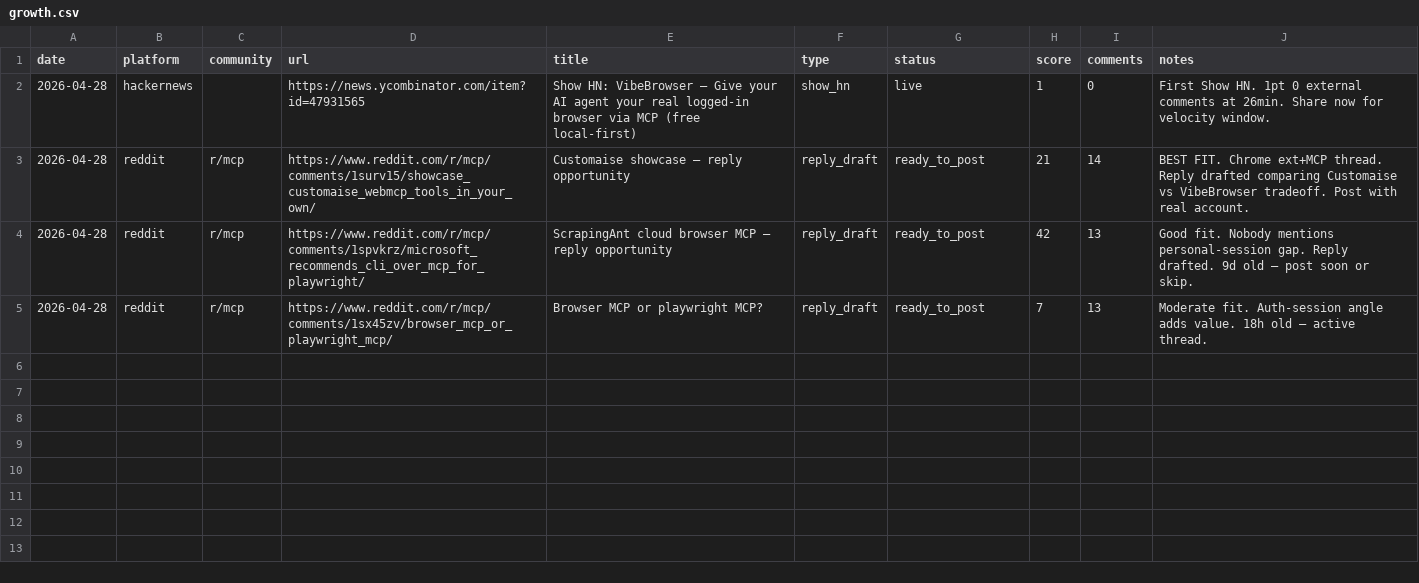
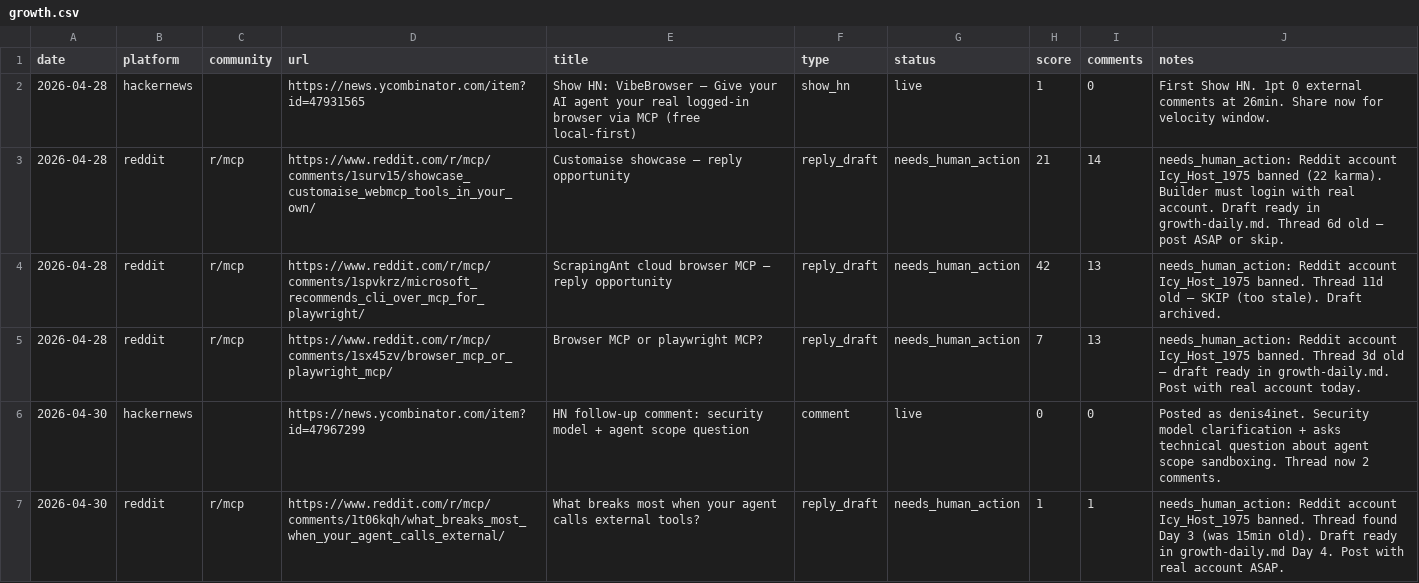
Before and after one commit to dzianisv/VibeBrowserProductPage, a CSV file: growth.csv, drawn as a sheet.

```diff
--- a/growth.csv
+++ b/growth.csv
@@ -2,4 +2,6 @@ date,platform,community,url,title,type,status,score,comments,notes
 2026-04-28,hackernews,,https://news.ycombinator.com/item?id=47931565,Show HN: VibeBrowser – Give your AI agent your real logged-in browser via MCP (free local-first),show_hn,live,1,0,First Show HN. 1pt 0 external comments at 26min. Share now for velocity window.
-2026-04-28,reddit,r/mcp,https://www.reddit.com/r/mcp/comments/1surv15/showcase_customaise_webmcp_tools_in_your_own/,Customaise showcase — reply opportunity,reply_draft,ready_to_post,21,14,BEST FIT. Chrome ext+MCP thread. Reply drafted comparing Customaise vs VibeBrowser tradeoff. Post with real account.
-2026-04-28,reddit,r/mcp,https://www.reddit.com/r/mcp/comments/1spvkrz/microsoft_recommends_cli_over_mcp_for_playwright/,ScrapingAnt cloud browser MCP — reply opportunity,reply_draft,ready_to_post,42,13,Good fit. Nobody mentions personal-session gap. Reply drafted. 9d old — post soon or skip.
-2026-04-28,reddit,r/mcp,https://www.reddit.com/r/mcp/comments/1sx45zv/browser_mcp_or_playwright_mcp/,Browser MCP or playwright MCP?,reply_draft,ready_to_post,7,13,Moderate fit. Auth-session angle adds value. 18h old — active thread.
+2026-04-28,reddit,r/mcp,https://www.reddit.com/r/mcp/comments/1surv15/showcase_customaise_webmcp_tools_in_your_own/,Customaise showcase — reply opportunity,reply_draft,needs_human_action,21,14,needs_human_action: Reddit account Icy_Host_1975 banned (22 karma). Builder must login with real account. Draft ready in growth-daily.md. Thread 6d old — post ASAP or skip.
+2026-04-28,reddit,r/mcp,https://www.reddit.com/r/mcp/comments/1spvkrz/microsoft_recommends_cli_over_mcp_for_playwright/,ScrapingAnt cloud browser MCP — reply opportunity,reply_draft,needs_human_action,42,13,needs_human_action: Reddit account Icy_Host_1975 banned. Thread 11d old — SKIP (too stale). Draft archived.
+2026-04-28,reddit,r/mcp,https://www.reddit.com/r/mcp/comments/1sx45zv/browser_mcp_or_playwright_mcp/,Browser MCP or playwright MCP?,reply_draft,needs_human_action,7,13,needs_human_action: Reddit account Icy_Host_1975 banned. Thread 3d old — draft ready in growth-daily.md. Post with real account today.
+2026-04-30,hackernews,,https://news.ycombinator.com/item?id=47967299,HN follow-up comment: security model + agent scope question,comment,live,0,0,Posted as denis4inet. Security model clarification + asks technical question about agent scope sandboxing. Thread now 2 comments.
+2026-04-30,reddit,r/mcp,https://www.reddit.com/r/mcp/comments/1t06kqh/what_breaks_most_when_your_agent_calls_external/,What breaks most when your agent calls external tools?,reply_draft,needs_human_action,1,1,needs_human_action: Reddit account Icy_Host_1975 banned. Thread found Day 3 (was 15min old). Draft ready in growth-daily.md Day 4. Post with real account ASAP.
```
Also changed, not shown: 16 other files.
